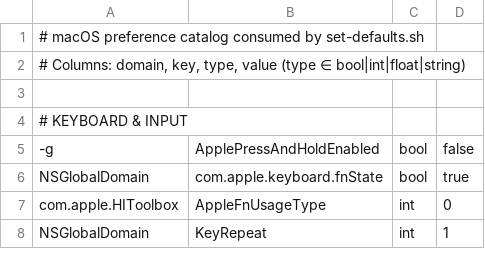
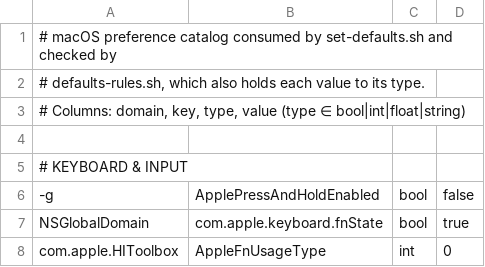
Before and after one commit to danilomartinelli/dotfiles, a TSV file: _macos/defaults.tsv, drawn as a sheet; only a part is shown; the shorter side is filled out with more unchanged rows.

```diff
--- a/_macos/defaults.tsv
+++ b/_macos/defaults.tsv
@@ -1,2 +1,3 @@
-# macOS preference catalog consumed by set-defaults.sh
+# macOS preference catalog consumed by set-defaults.sh and checked by
+# defaults-rules.sh, which also holds each value to its type.
 # Columns: domain, key, type, value (type ∈ bool|int|float|string)
```
Also changed, not shown: 3 other files.
